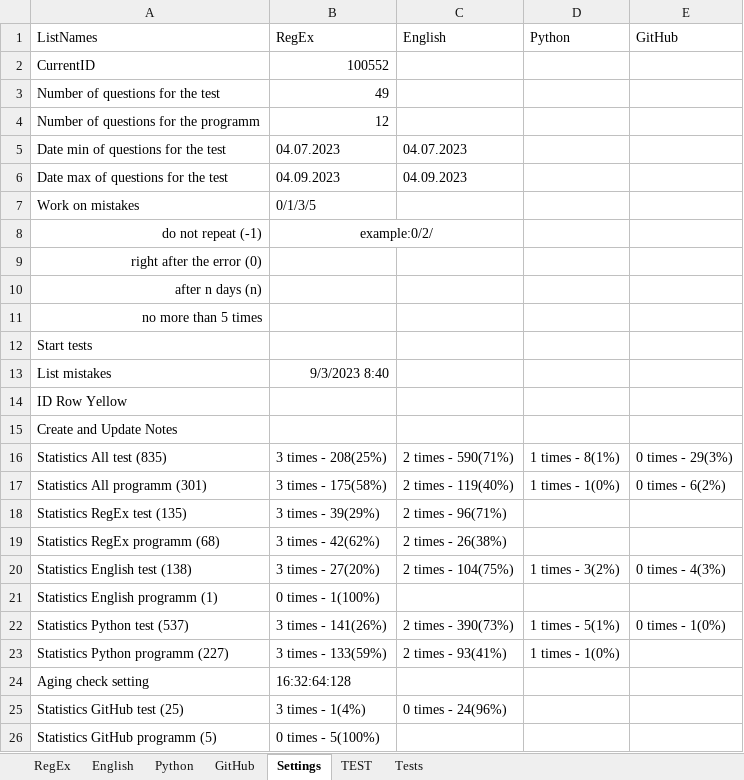
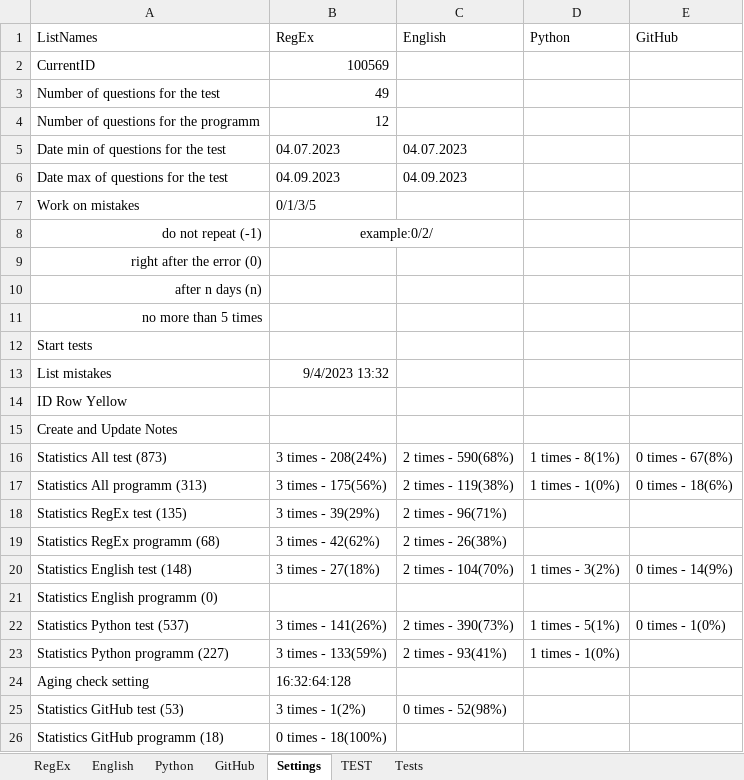
Before and after one commit to peleidmju/Learning, an Excel workbook: Questionnaire.xlsm, sheet Settings, drawn as a sheet; values as stored, in another font and other column widths than the file's, no borders; removed rows and columns are numbered as before the commit, all else as after; the diff names each change by its address in the sheet, - before the commit and + after, or states it on an @@ line.

```diff
--- a/Questionnaire.xlsm (sheet Settings)
+++ b/Questionnaire.xlsm (sheet Settings)
-B2 (RegEx): 100552
+B2 (RegEx): 100569
-B13 (RegEx): 9/3/2023 8:40
+B13 (RegEx): 9/4/2023 13:32
-A16 (ListNames): Statistics All test (835)
+A16 (ListNames): Statistics All test (873)
-B16 (RegEx): 3 times - 208(25%)
+B16 (RegEx): 3 times - 208(24%)
-C16 (English): 2 times - 590(71%)
+C16 (English): 2 times - 590(68%)
-E16 (GitHub): 0 times - 29(3%)
+E16 (GitHub): 0 times - 67(8%)
-A17 (ListNames): Statistics All programm (301)
+A17 (ListNames): Statistics All programm (313)
-B17 (RegEx): 3 times - 175(58%)
+B17 (RegEx): 3 times - 175(56%)
-C17 (English): 2 times - 119(40%)
+C17 (English): 2 times - 119(38%)
-E17 (GitHub): 0 times - 6(2%)
+E17 (GitHub): 0 times - 18(6%)
-A20 (ListNames): Statistics English test (138)
+A20 (ListNames): Statistics English test (148)
-B20 (RegEx): 3 times - 27(20%)
+B20 (RegEx): 3 times - 27(18%)
-C20 (English): 2 times - 104(75%)
+C20 (English): 2 times - 104(70%)
-E20 (GitHub): 0 times - 4(3%)
+E20 (GitHub): 0 times - 14(9%)
-row 21: Statistics English programm (1) | 0 times - 1(100%)
+row 21: Statistics English programm (0)
-A25 (ListNames): Statistics GitHub test (25)
+A25 (ListNames): Statistics GitHub test (53)
-B25 (RegEx): 3 times - 1(4%)
+B25 (RegEx): 3 times - 1(2%)
-C25 (English): 0 times - 24(96%)
+C25 (English): 0 times - 52(98%)
-A26 (ListNames): Statistics GitHub programm (5)
+A26 (ListNames): Statistics GitHub programm (18)
-B26 (RegEx): 0 times - 5(100%)
+B26 (RegEx): 0 times - 18(100%)
```
Also changed, not shown: sheet GitHub, sheet English, hidden cells.
